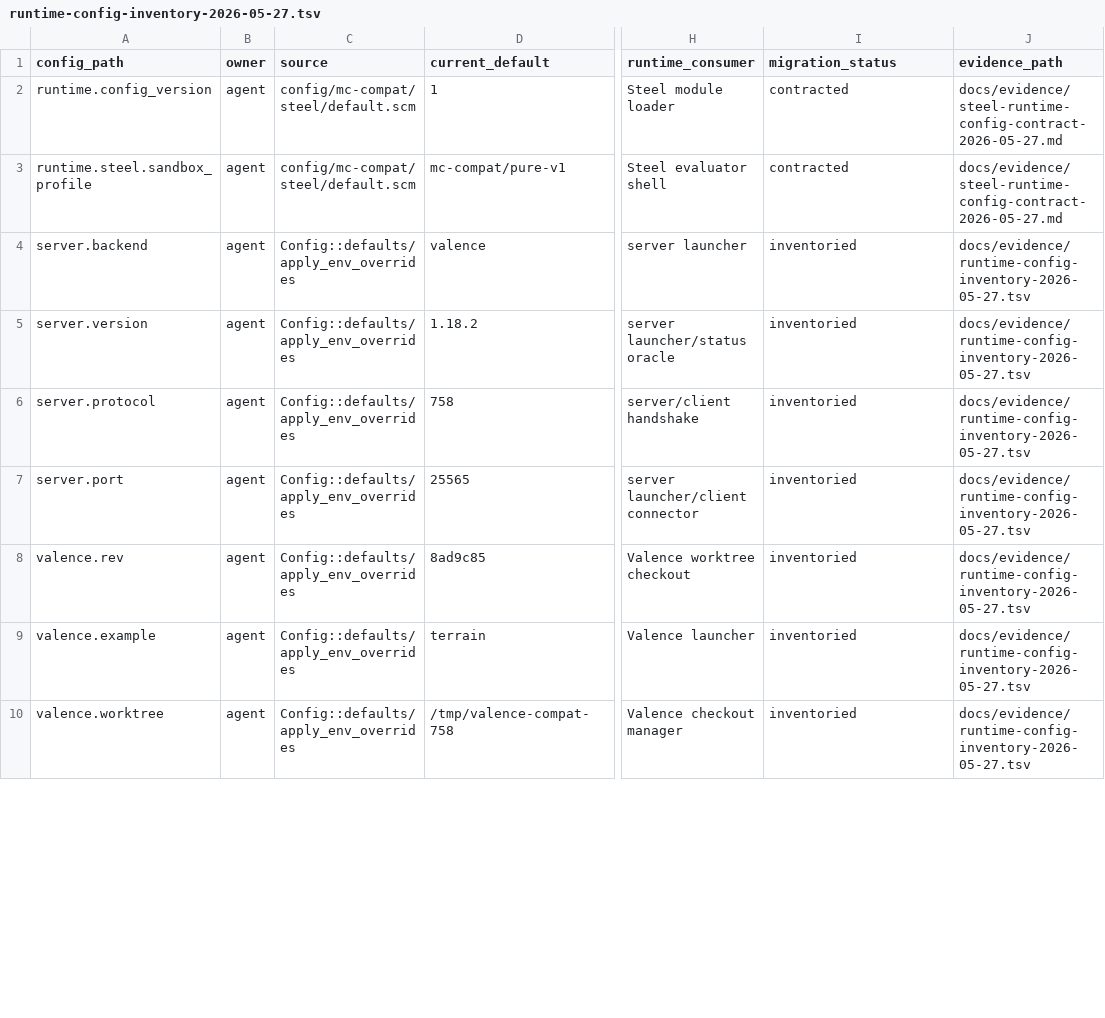
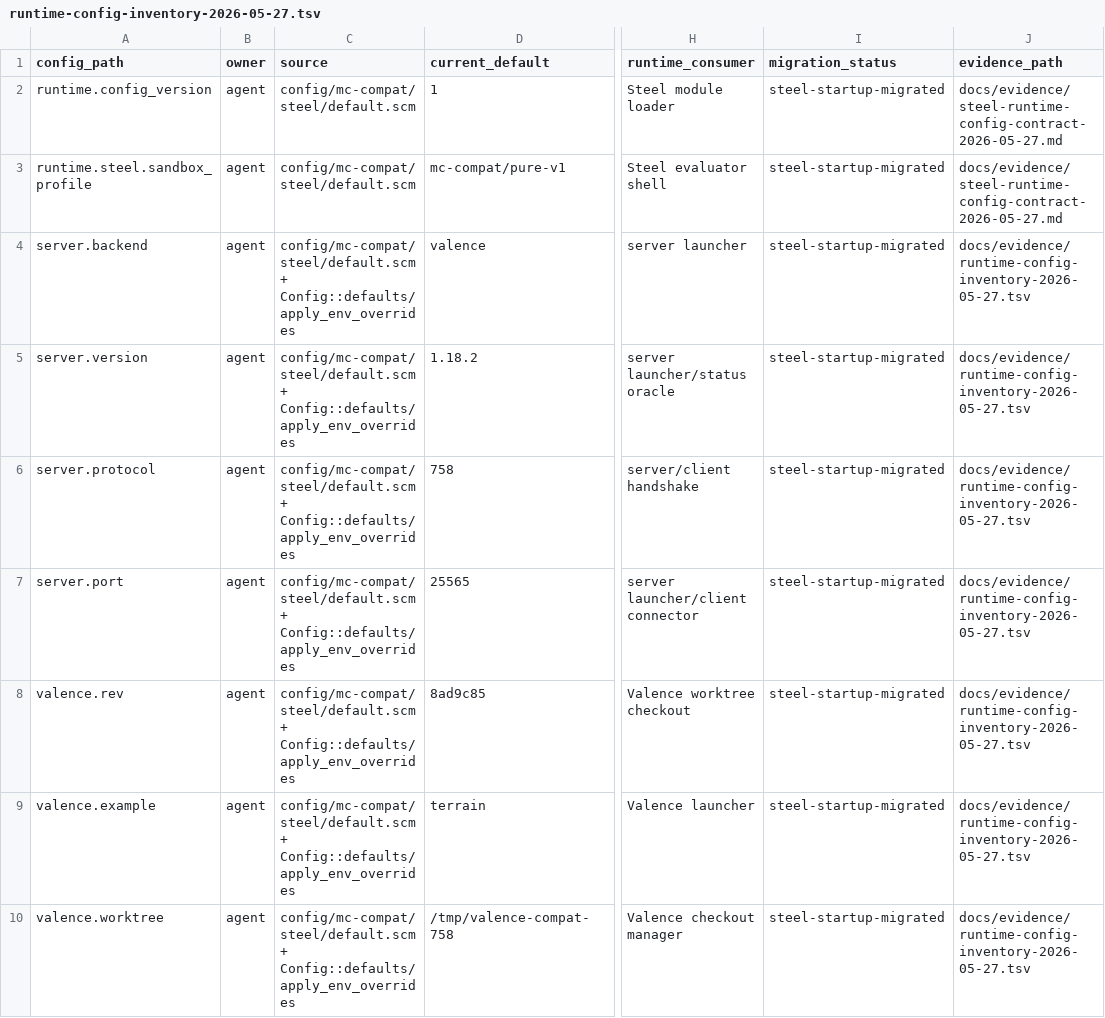
Before and after one commit to brittonr/mc, a TSV file: mc/docs/evidence/runtime-config-inventory-2026-05-27.tsv, drawn as a sheet; only a part is shown, gaps mark what is left out; the diff covers the shown part only; the diff names each change by its address in the sheet, - before the commit and + after, or states it on an @@ line.

Commit message:
repair Steel config archive claims

```diff
--- a/mc/docs/evidence/runtime-config-inventory-2026-05-27.tsv
+++ b/mc/docs/evidence/runtime-config-inventory-2026-05-27.tsv
-I2:I3 (migration_status): contracted
+I2:I3 (migration_status): steel-startup-migrated
-C4:C10 (source): Config::defaults/apply_env_overrides
+C4:C10 (source): config/mc-compat/steel/default.scm + Config::defaults/apply_env_overrides
-I4:I10 (migration_status): inventoried
+I4:I10 (migration_status): steel-startup-migrated
```
Also changed, not shown: 19 edited cells elsewhere in this file, 7 other files.
